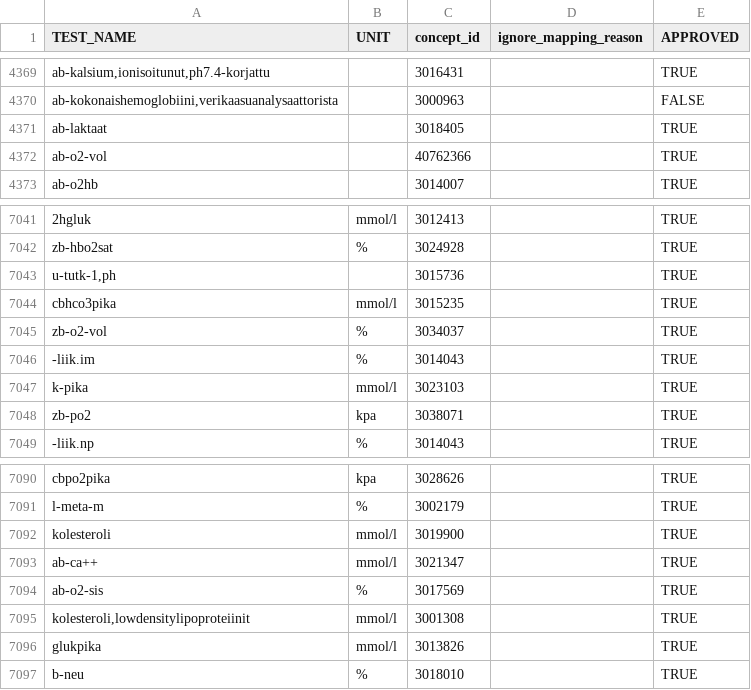
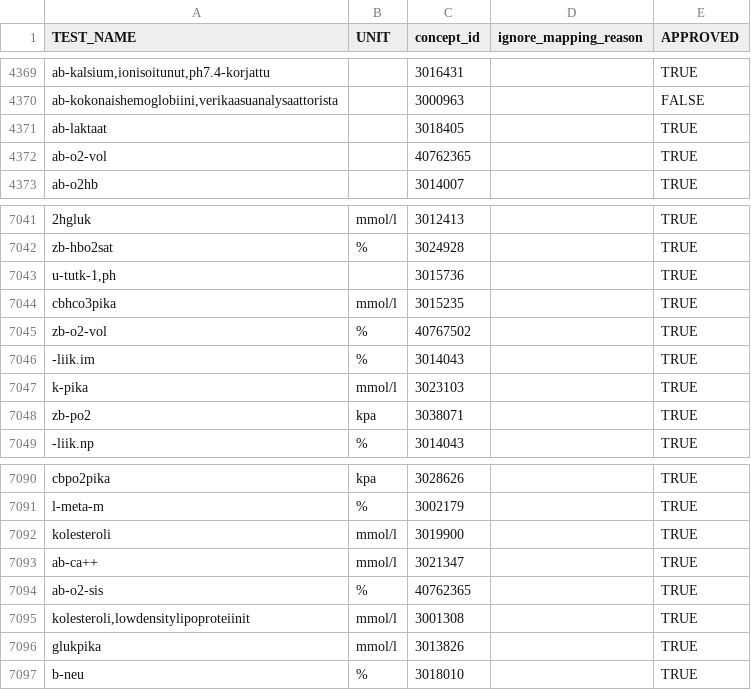
Before and after one commit to FINNGEN/kanta_lab_harmonisation_public, a TSV file: DATA/2_Harmonisation/mapping.tsv, drawn as a sheet; only a part is shown, gaps mark what is left out; the diff covers the shown part only.

```diff
--- a/DATA/2_Harmonisation/mapping.tsv
+++ b/DATA/2_Harmonisation/mapping.tsv
@@ -4371,3 +4371,3 @@ ab-kokonaishemoglobiini,verikaasuanalysaattorista		3000963		FALSE
 ab-laktaat		3018405		TRUE
-ab-o2-vol		40762366		TRUE
+ab-o2-vol		40762365		TRUE
 ab-o2hb		3014007		TRUE
@@ -7044,3 +7044,3 @@ u-tutk-1,ph		3015736		TRUE
 cbhco3pika	mmol/l	3015235		TRUE
-zb-o2-vol	%	3034037		TRUE
+zb-o2-vol	%	40767502		TRUE
 -liik.im	%	3014043		TRUE
@@ -7093,3 +7093,3 @@ kolesteroli	mmol/l	3019900		TRUE
 ab-ca++	mmol/l	3021347		TRUE
-ab-o2-sis	%	3017569		TRUE
+ab-o2-sis	%	40762365		TRUE
 kolesteroli,lowdensitylipoproteiinit	mmol/l	3001308		TRUE
```
Also changed, not shown: 6 edited cells elsewhere in this file, DATA/4_BuildHarmonisationTable/test_unit_context_unit_missing_warning.tsv, DATA/4_BuildHarmonisationTable/testname_unit_property_missmatch_warning.tsv, 2 other files.
